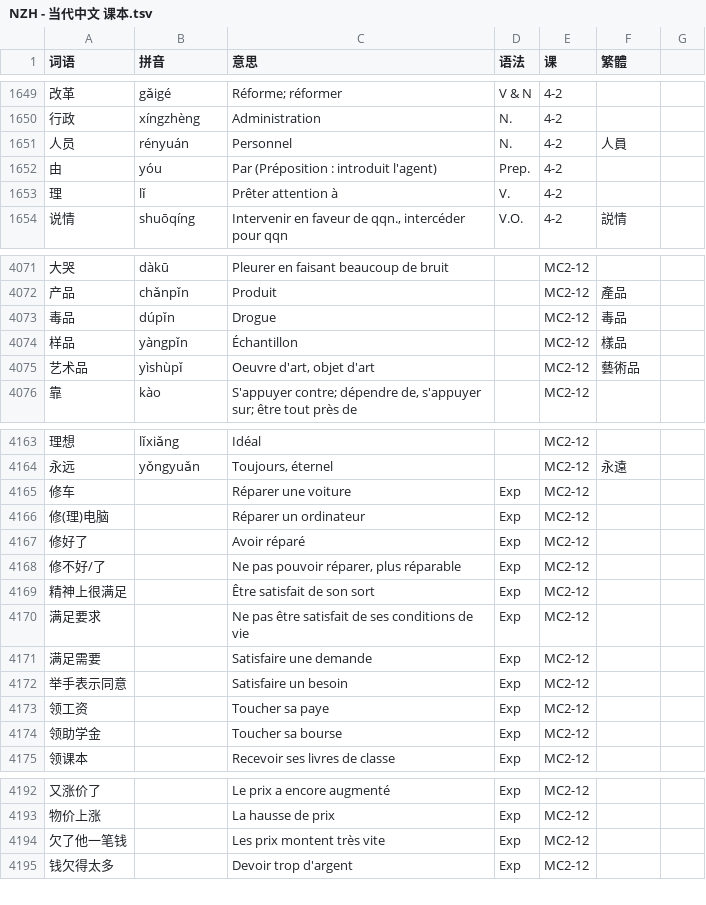
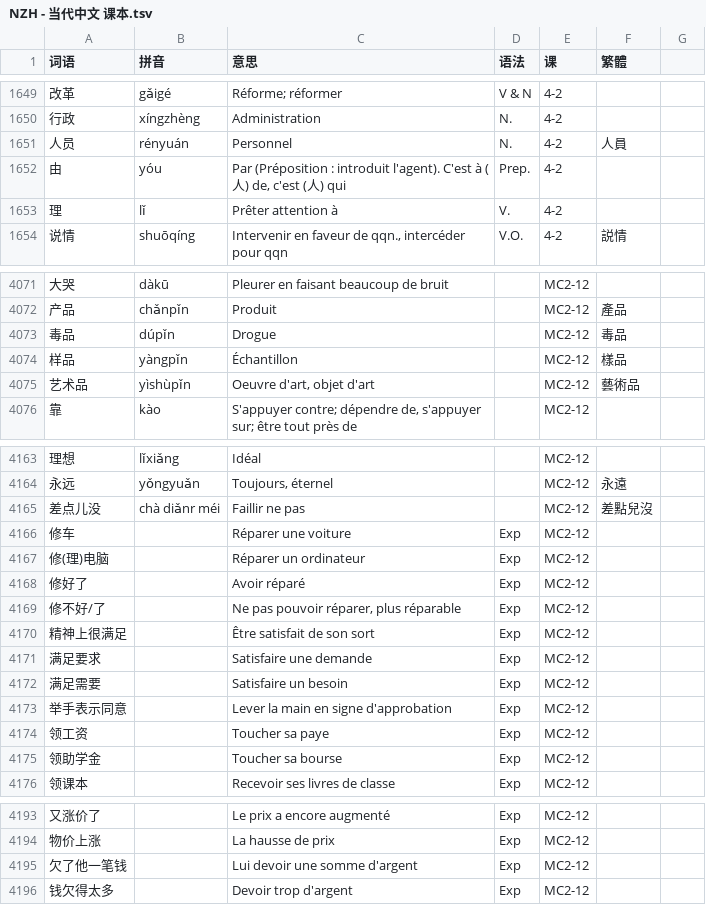
Before and after one commit to jdwebdev/solitaire, a TSV file: tsv/NZH - 当代中文 课本.tsv, drawn as a sheet; only a part is shown, gaps mark what is left out; addresses are those after the commit; the diff names each change by its address in the sheet, - before the commit and + after, or states it on an @@ line.

Commit message:
MAJ

```diff
--- a/tsv/NZH - 当代中文 课本.tsv
+++ b/tsv/NZH - 当代中文 课本.tsv
-C1652 (意思): …: introduit l'agent)
+C1652 (意思): …: introduit l'agent). C'est à (人) de, c'est (人) qui
-B4075 (拼音): yìshùpǐ
+B4075 (拼音): yìshùpǐn
+row 4165: 差点儿没 | chà diǎnr méi | Faillir ne pas |  | MC2-12 | 差點兒沒
-C4171 (意思): Ne pas être satisfait de ses conditions de vie
+C4171 (意思): Satisfaire une demande
-C4172 (意思): Satisfaire une demande
+C4172 (意思): Satisfaire un besoin
-C4173 (意思): Satisfaire un besoin
+C4173 (意思): Lever la main en signe d'approbation
-C4195 (意思): Les prix montent très vite
+C4195 (意思): Lui devoir une somme d'argent
```
